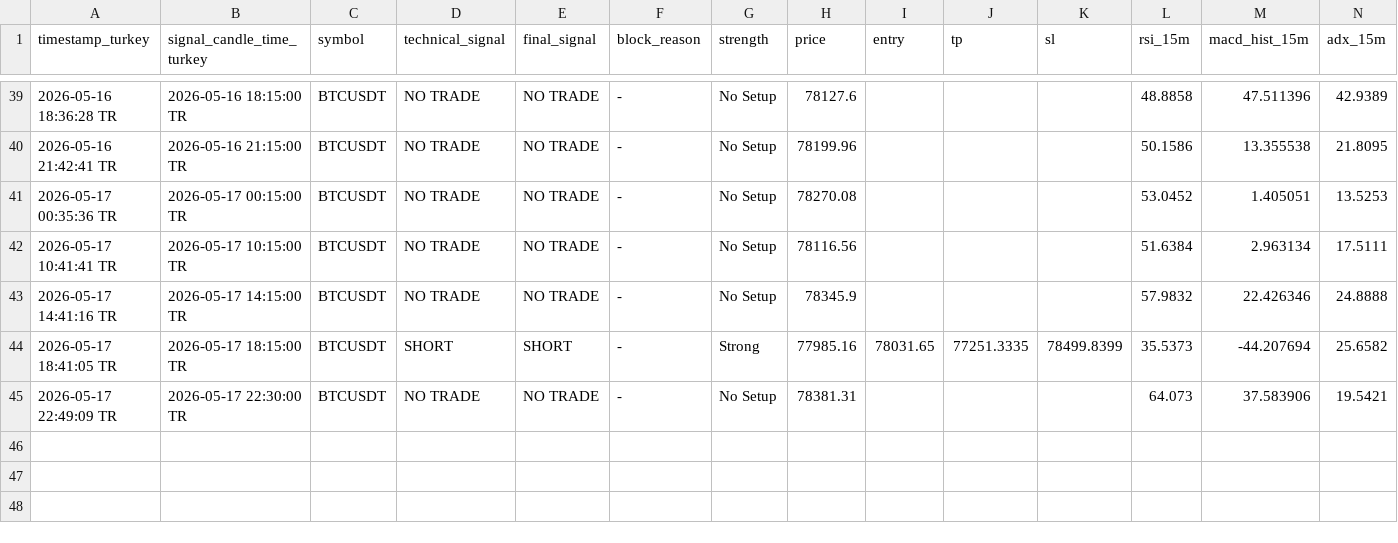
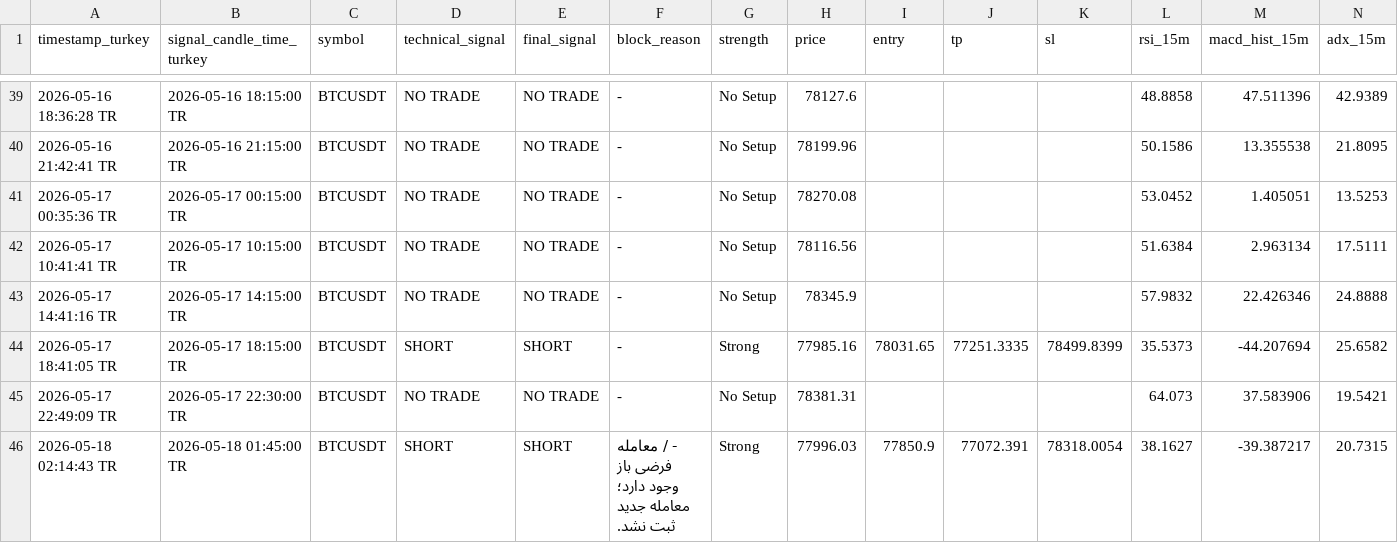
Before and after one commit to Gh2535/paxg-signal-bot, a CSV file: btc_signals_log.csv, drawn as a sheet; only a part is shown, gaps mark what is left out; rows hold the shown columns only; the diff names each change by its address in the sheet, - before the commit and + after, or states it on an @@ line.

```diff
--- a/btc_signals_log.csv
+++ b/btc_signals_log.csv
+row 46: 2026-05-18 02:14:43 TR | 2026-05-18 01:45:00 TR | BTCUSDT | SHORT | SHORT | - / معامله فرضی باز وجود دارد؛ معامله جدید ثبت نشد. | Strong | 77996.03 | 77850.9 | 77072.391 | 78318.0054 | 38.1627 | -39.387217 | 20.7315
```
Also changed, not shown: btc_paper_trades.csv, paper_trades.csv, 1 other file.
